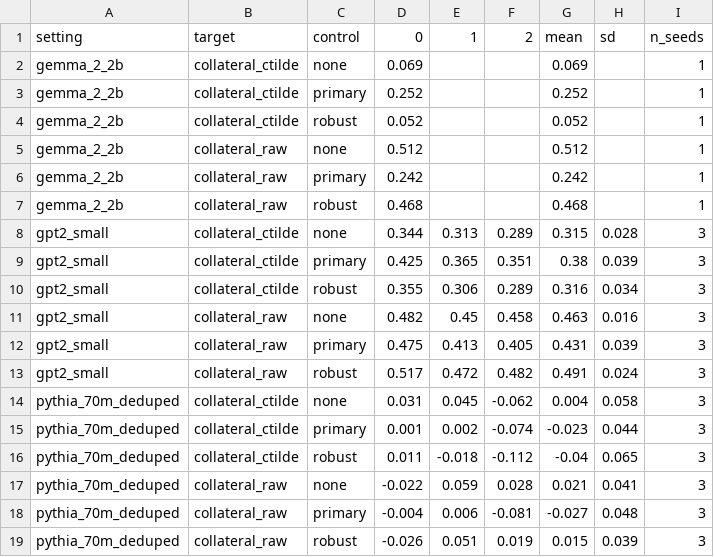
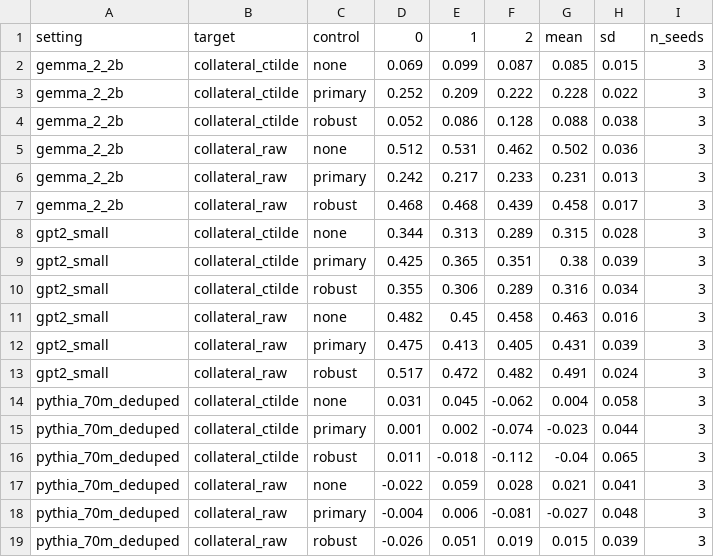
Before and after one commit to yashb98/sae-steering-collateral-residualization, a CSV file: results/analysis/seed_summary.csv, drawn as a sheet.

Commit message:
Gemma-2-2B seed 1 and 2 runs

```diff
--- a/results/analysis/seed_summary.csv
+++ b/results/analysis/seed_summary.csv
@@ -1,8 +1,8 @@
 setting,target,control,0,1,2,mean,sd,n_seeds
-gemma_2_2b,collateral_ctilde,none,0.069,,,0.069,,1
-gemma_2_2b,collateral_ctilde,primary,0.252,,,0.252,,1
-gemma_2_2b,collateral_ctilde,robust,0.052,,,0.052,,1
-gemma_2_2b,collateral_raw,none,0.512,,,0.512,,1
-gemma_2_2b,collateral_raw,primary,0.242,,,0.242,,1
-gemma_2_2b,collateral_raw,robust,0.468,,,0.468,,1
+gemma_2_2b,collateral_ctilde,none,0.069,0.099,0.087,0.085,0.015,3
+gemma_2_2b,collateral_ctilde,primary,0.252,0.209,0.222,0.228,0.022,3
+gemma_2_2b,collateral_ctilde,robust,0.052,0.086,0.128,0.088,0.038,3
+gemma_2_2b,collateral_raw,none,0.512,0.531,0.462,0.502,0.036,3
+gemma_2_2b,collateral_raw,primary,0.242,0.217,0.233,0.231,0.013,3
+gemma_2_2b,collateral_raw,robust,0.468,0.468,0.439,0.458,0.017,3
 gpt2_small,collateral_ctilde,none,0.344,0.313,0.289,0.315,0.028,3
```
Also changed, not shown: 6 other files.
